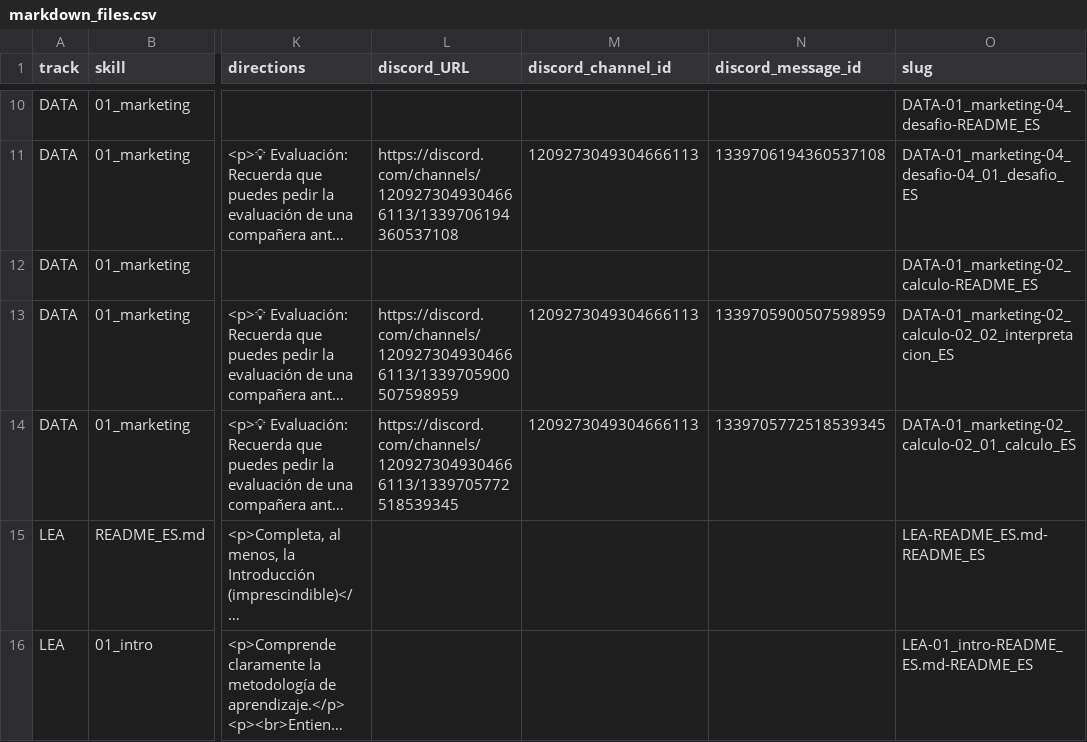
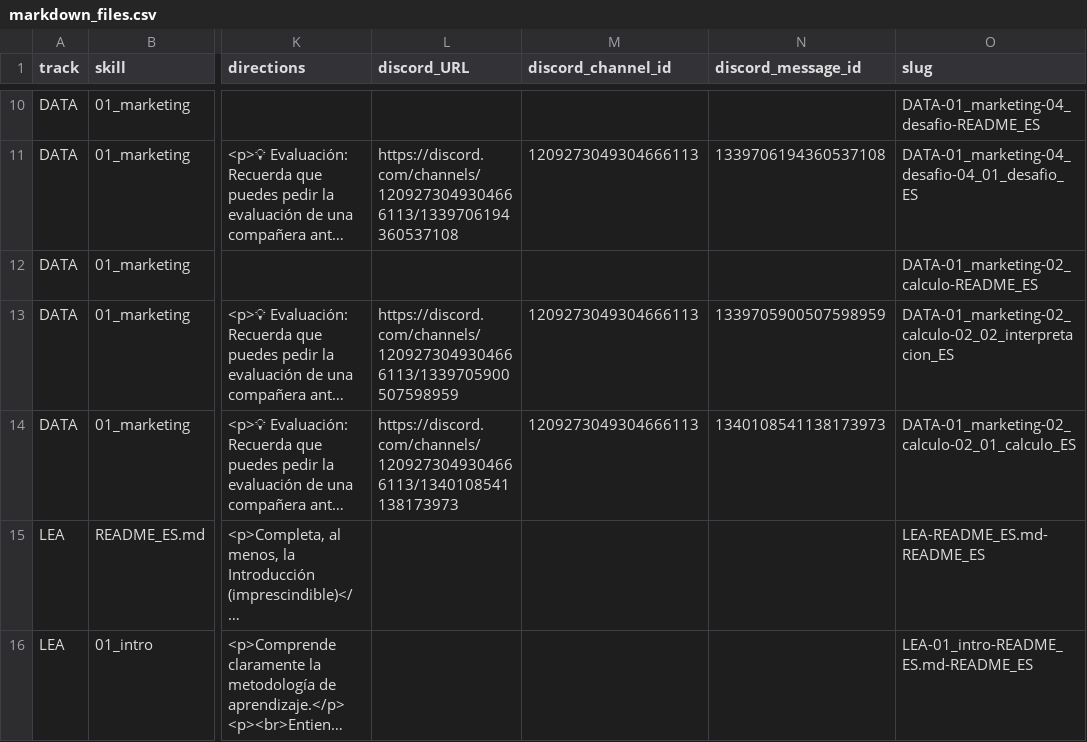
Before and after one commit to Laboratoria/digitaljumpstart-curriculum, a CSV file: markdown_files.csv, drawn as a sheet; only a part is shown, gaps mark what is left out; long unchanged cells end in …; the diff names each change by its address in the sheet, - before the commit and + after, or states it on an @@ line.

```diff
--- a/markdown_files.csv
+++ b/markdown_files.csv
-L14 (discord_URL): https://discord.com/channels/1209273049304666113/1339705772518539345
+L14 (discord_URL): https://discord.com/channels/1209273049304666113/1340108541138173973
-N14 (discord_message_id): 1339705772518539345
+N14 (discord_message_id): 1340108541138173973
```
Also changed, not shown: 2 other files.
